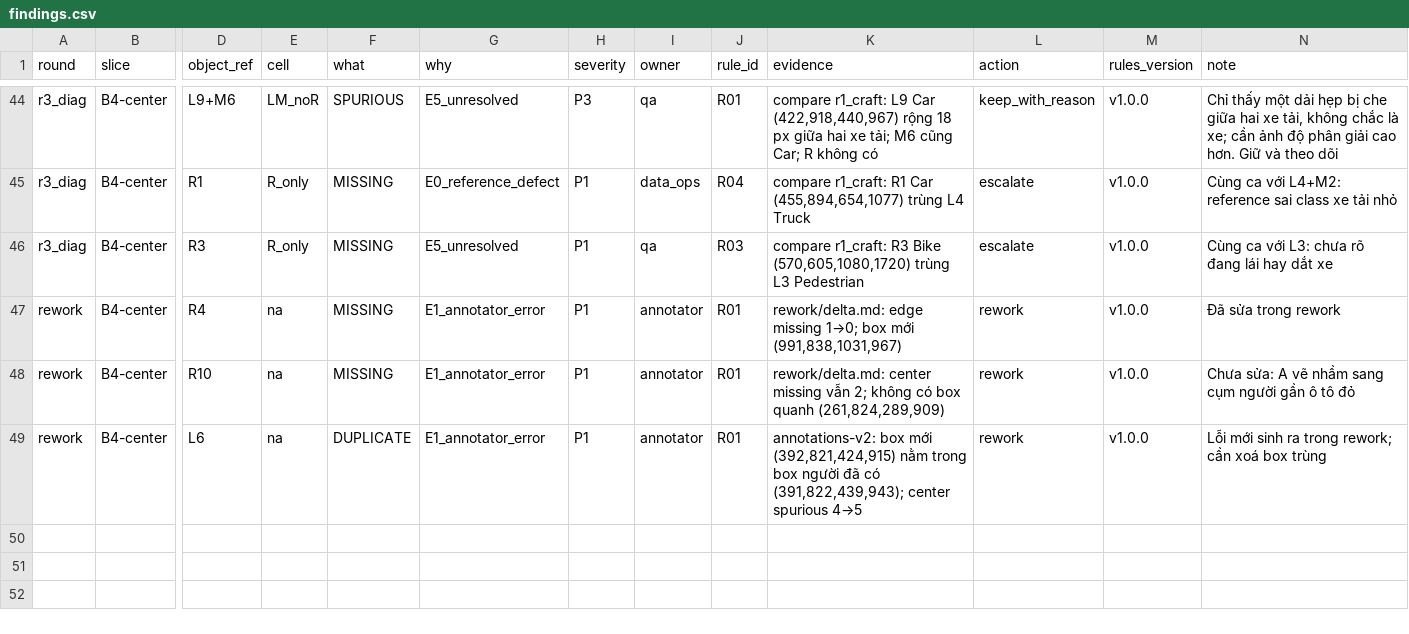
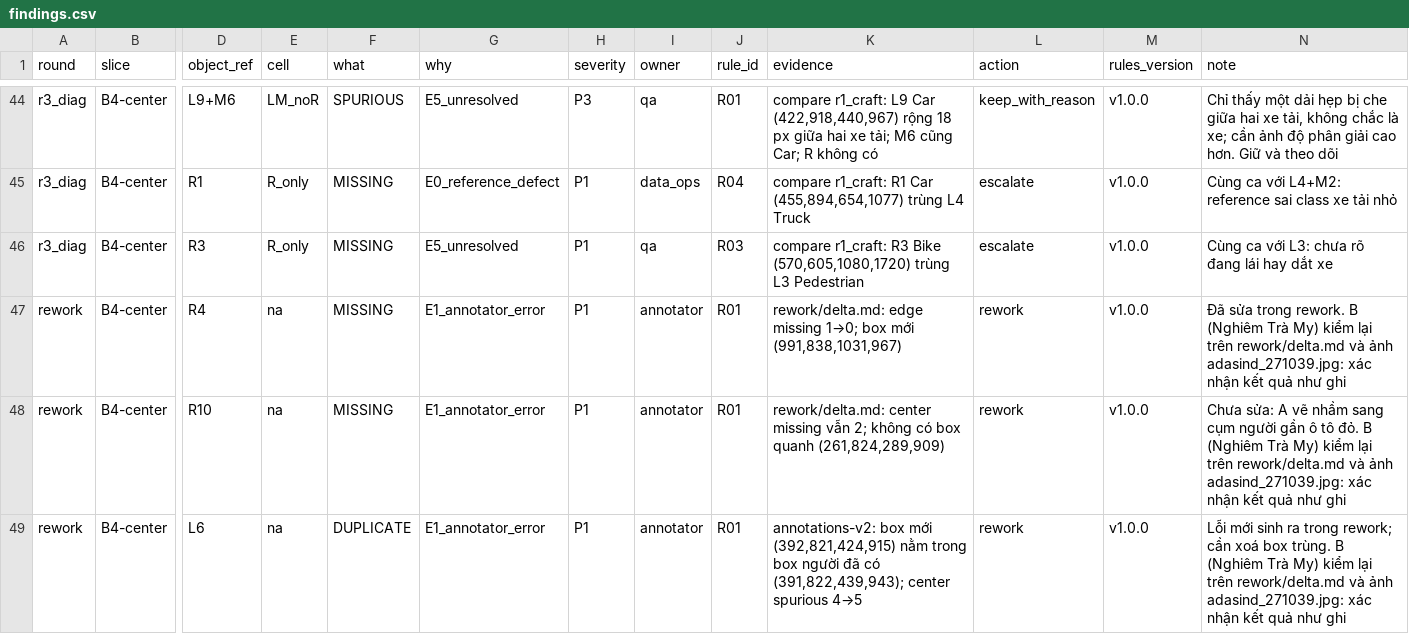
Before and after one commit to ThanhLong012/K4-DAY11-AIDAS, a CSV file: submission/findings.csv, drawn as a sheet; only a part is shown, gaps mark what is left out; the diff names each change by its address in the sheet, - before the commit and + after, or states it on an @@ line.

```diff
--- a/submission/findings.csv
+++ b/submission/findings.csv
-N47 (note): …sửa trong rework
+N47 (note): …sửa trong rework. B (Nghiêm Trà My) kiểm lại trên rework/delta.md và ảnh adasind_271039.jpg: xác nhận kết quả như ghi
-N48 (note): …ô tô đỏ
+N48 (note): …ô tô đỏ. B (Nghiêm Trà My) kiểm lại trên rework/delta.md và ảnh adasind_271039.jpg: xác nhận kết quả như ghi
-N49 (note): …xoá box trùng
+N49 (note): …xoá box trùng. B (Nghiêm Trà My) kiểm lại trên rework/delta.md và ảnh adasind_271039.jpg: xác nhận kết quả như ghi
```
Also changed, not shown: 5 other files.
